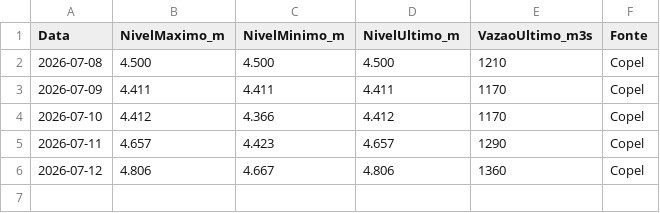
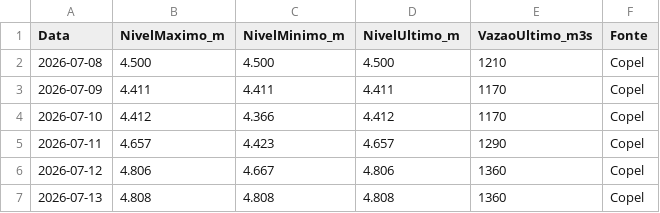
Before and after one commit to thiagoiwanko/rioiguacu, a CSV file: historico_diario.csv, drawn as a sheet.

```diff
--- a/historico_diario.csv
+++ b/historico_diario.csv
@@ -6 +6,2 @@ Data;NivelMaximo_m;NivelMinimo_m;NivelUltimo_m;VazaoUltimo_m3s;Fonte
 2026-07-12;4.806;4.667;4.806;1360;Copel
+2026-07-13;4.808;4.808;4.808;1360;Copel
```
Also changed, not shown: 2 other files.
